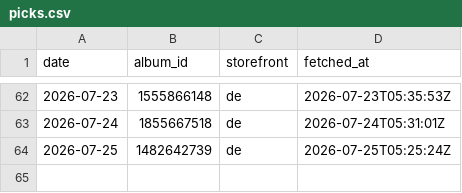
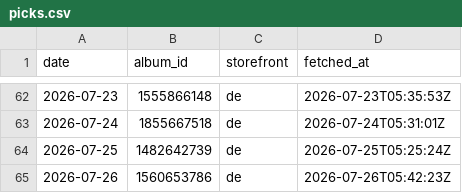
Before and after one commit to ghxm/amcr, a CSV file: data/picks.csv, drawn as a sheet; only a part is shown, gaps mark what is left out.

```diff
--- a/data/picks.csv
+++ b/data/picks.csv
@@ -64 +64,2 @@ date,album_id,storefront,fetched_at
 2026-07-25,1482642739,de,2026-07-25T05:25:24Z
+2026-07-26,1560653786,de,2026-07-26T05:42:23Z
```
Also changed, not shown: 1 other file.
